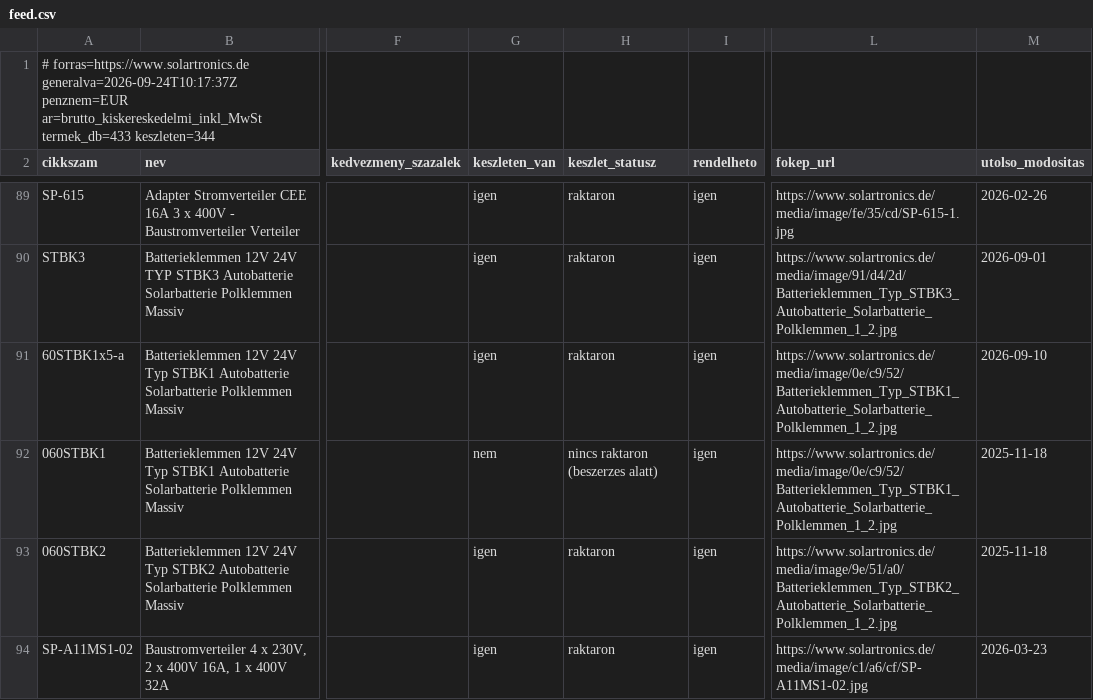
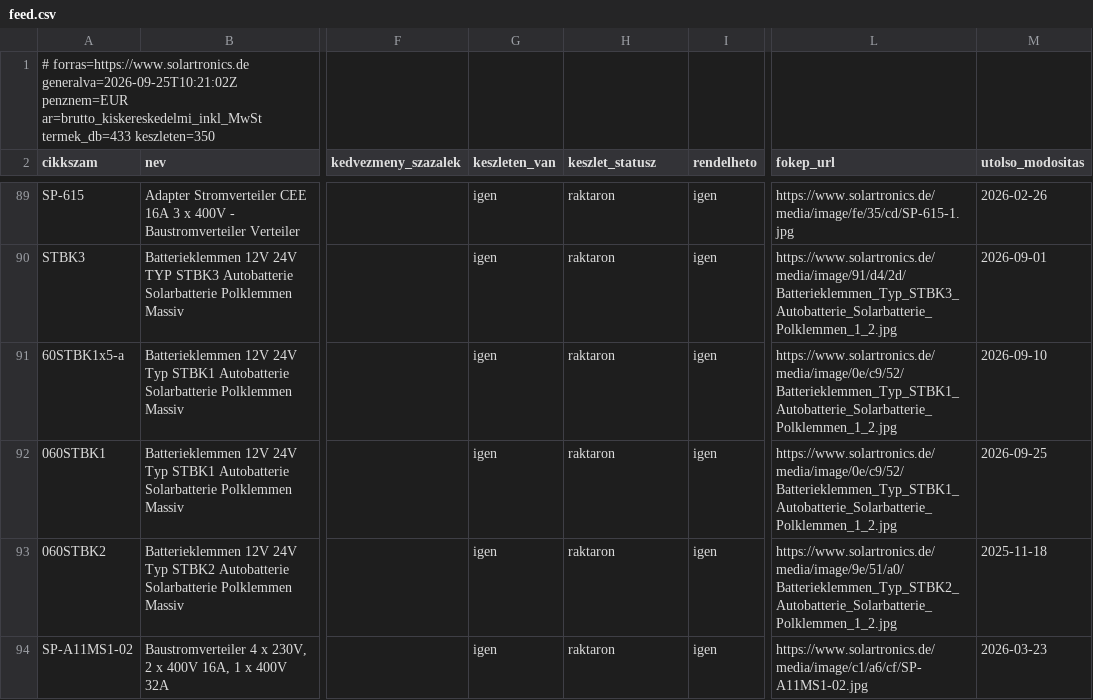
Before and after one commit to szabviktor-aligvarom/solartronics-feed, a CSV file: feed.csv, drawn as a sheet; only a part is shown, gaps mark what is left out; the diff covers the shown part only; the diff names each change by its address in the sheet, - before the commit and + after, or states it on an @@ line.

```diff
--- a/feed.csv
+++ b/feed.csv
-A1 (cikkszam): # forras=https://www.solartronics.de generalva=2026-09-24T10:17:37Z penznem=EUR ar=brutto_kiskereskedelmi_inkl_MwSt termek_db=433 keszleten=344
+A1 (cikkszam): # forras=https://www.solartronics.de generalva=2026-09-25T10:21:02Z penznem=EUR ar=brutto_kiskereskedelmi_inkl_MwSt termek_db=433 keszleten=350
-G92 (keszleten_van): nem
+G92 (keszleten_van): igen
-H92 (keszlet_statusz): nincs raktaron (beszerzes alatt)
+H92 (keszlet_statusz): raktaron
-M92 (utolso_modositas): 2025-11-18
+M92 (utolso_modositas): 2026-09-25
```
Also changed, not shown: 11 edited cells elsewhere in this file, 2 other files.
